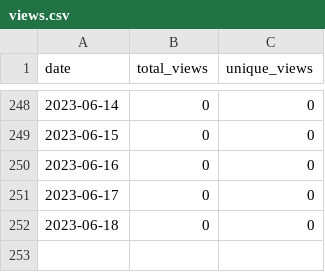
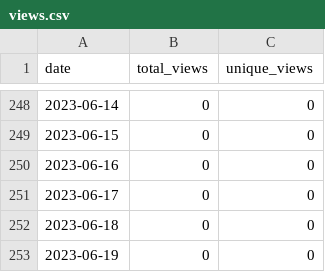
Before and after one commit to merrymitch/COMP4300, a CSV file: .traffic/views.csv, drawn as a sheet; only a part is shown, gaps mark what is left out.

```diff
--- a/.traffic/views.csv
+++ b/.traffic/views.csv
@@ -252 +252,2 @@ date,total_views,unique_views
 2023-06-18,0,0
+2023-06-19,0,0
```
Also changed, not shown: .traffic/clones.csv, 3 other files.
